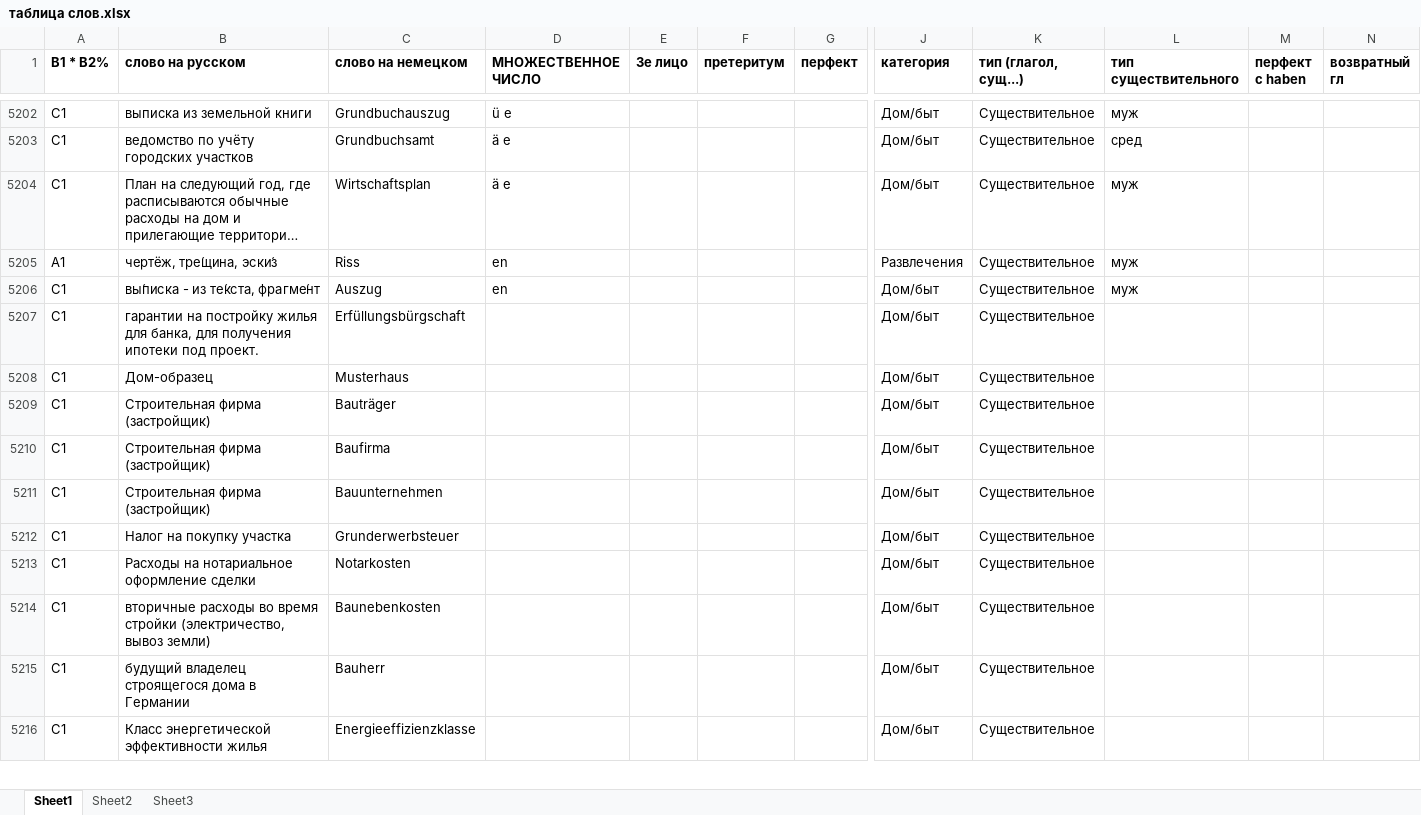
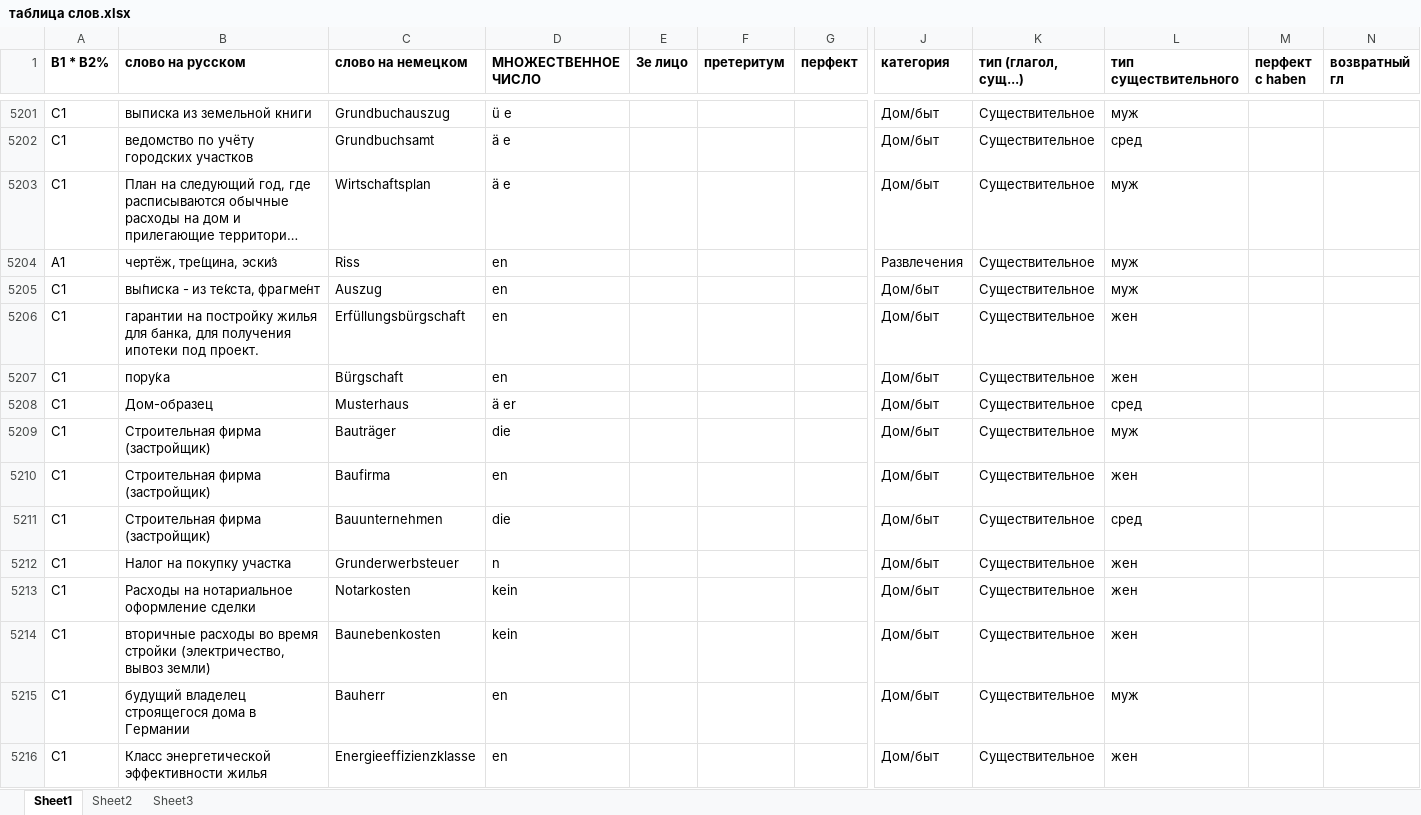
Before and after one commit to h-shvedko/cards_entry_file_xlsx, an Excel workbook: таблица слов.xlsx, sheet Sheet1, drawn as a sheet; only a part is shown, gaps mark what is left out; long unchanged cells end in …; values as stored, in another font and other column widths than the file's, no borders; addresses are those after the commit; rows hold the shown columns only; the diff covers the shown part only; the diff names each change by its address in the sheet, - before the commit and + after, or states it on an @@ line.

Commit message:
08052020

```diff
--- a/таблица слов.xlsx (sheet Sheet1)
+++ b/таблица слов.xlsx (sheet Sheet1)
-D5206 (МНОЖЕСТВЕННОЕ ЧИСЛО): (empty)
+D5206 (МНОЖЕСТВЕННОЕ ЧИСЛО): en
-L5206 (тип существительного): (empty)
+L5206 (тип существительного): жен
+row 5207: C1 | пору́ка | Bürgschaft | en |  |  |  | Дом/быт | Существительное | жен
-D5208 (МНОЖЕСТВЕННОЕ ЧИСЛО): (empty)
+D5208 (МНОЖЕСТВЕННОЕ ЧИСЛО): ä er
-L5208 (тип существительного): (empty)
+L5208 (тип существительного): сред
-D5209 (МНОЖЕСТВЕННОЕ ЧИСЛО): (empty)
+D5209 (МНОЖЕСТВЕННОЕ ЧИСЛО): die
-L5209 (тип существительного): (empty)
+L5209 (тип существительного): муж
-D5210 (МНОЖЕСТВЕННОЕ ЧИСЛО): (empty)
+D5210 (МНОЖЕСТВЕННОЕ ЧИСЛО): en
-L5210 (тип существительного): (empty)
+L5210 (тип существительного): жен
-D5211 (МНОЖЕСТВЕННОЕ ЧИСЛО): (empty)
+D5211 (МНОЖЕСТВЕННОЕ ЧИСЛО): die
-L5211 (тип существительного): (empty)
+L5211 (тип существительного): сред
-D5212 (МНОЖЕСТВЕННОЕ ЧИСЛО): (empty)
+D5212 (МНОЖЕСТВЕННОЕ ЧИСЛО): n
-L5212:L5214 (тип существительного): (empty)
+L5212:L5214 (тип существительного): жен
-D5213:D5214 (МНОЖЕСТВЕННОЕ ЧИСЛО): (empty)
+D5213:D5214 (МНОЖЕСТВЕННОЕ ЧИСЛО): kein
-D5215:D5216 (МНОЖЕСТВЕННОЕ ЧИСЛО): (empty)
+D5215:D5216 (МНОЖЕСТВЕННОЕ ЧИСЛО): en
-L5215 (тип существительного): (empty)
+L5215 (тип существительного): муж
-L5216 (тип существительного): (empty)
+L5216 (тип существительного): жен
```
Also changed, not shown: 40 added rows, 1 removed row, 80 edited cells and cell formats elsewhere in this sheet.
